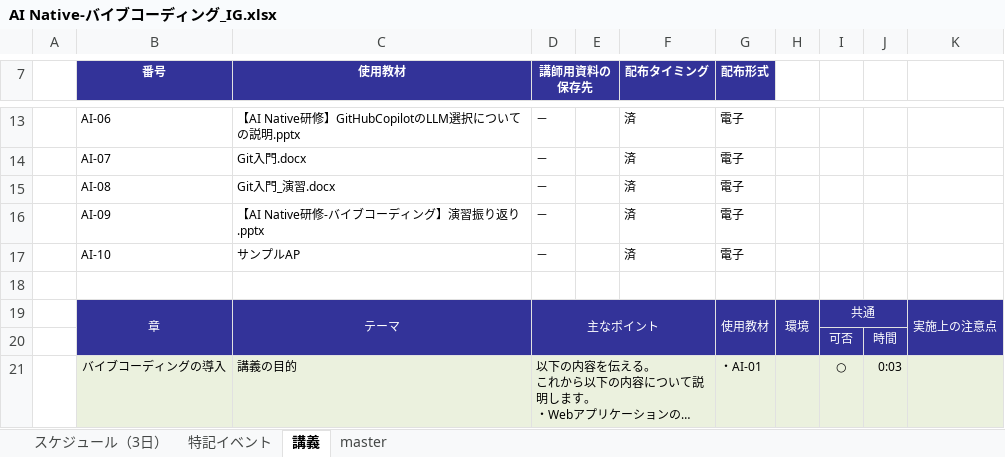
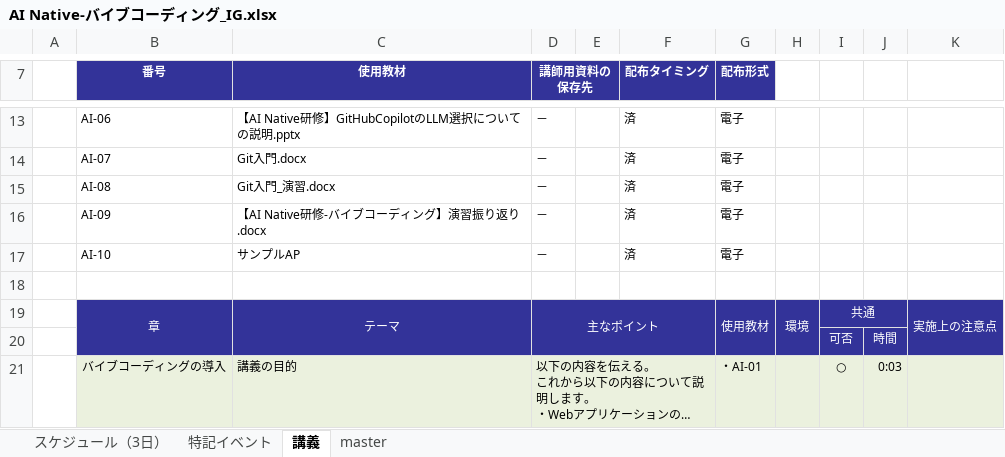
Before and after one commit to nishida2073/ai_navive, an Excel workbook: IG/7日版/AI Native-バイブコーディング_IG.xlsx, sheet 講義, drawn as a sheet; only a part is shown, gaps mark what is left out; long unchanged cells end in …; values as stored, in another font and other column widths than the file's, no borders; the diff names each change by its address in the sheet, - before the commit and + after, or states it on an @@ line.

```diff
--- a/IG/7日版/AI Native-バイブコーディング_IG.xlsx (sheet 講義)
+++ b/IG/7日版/AI Native-バイブコーディング_IG.xlsx (sheet 講義)
-C16 (使用教材): 【AI Native研修-バイブコーディング】演習振り返り.pptx
+C16 (使用教材): 【AI Native研修-バイブコーディング】演習振り返り.docx
```
Also changed, not shown: sheet 特記イベント, IG/7日版/AI Native-提案_IG.xlsx, IG/7日版/AI Native-生成AI_IG.xlsx.
